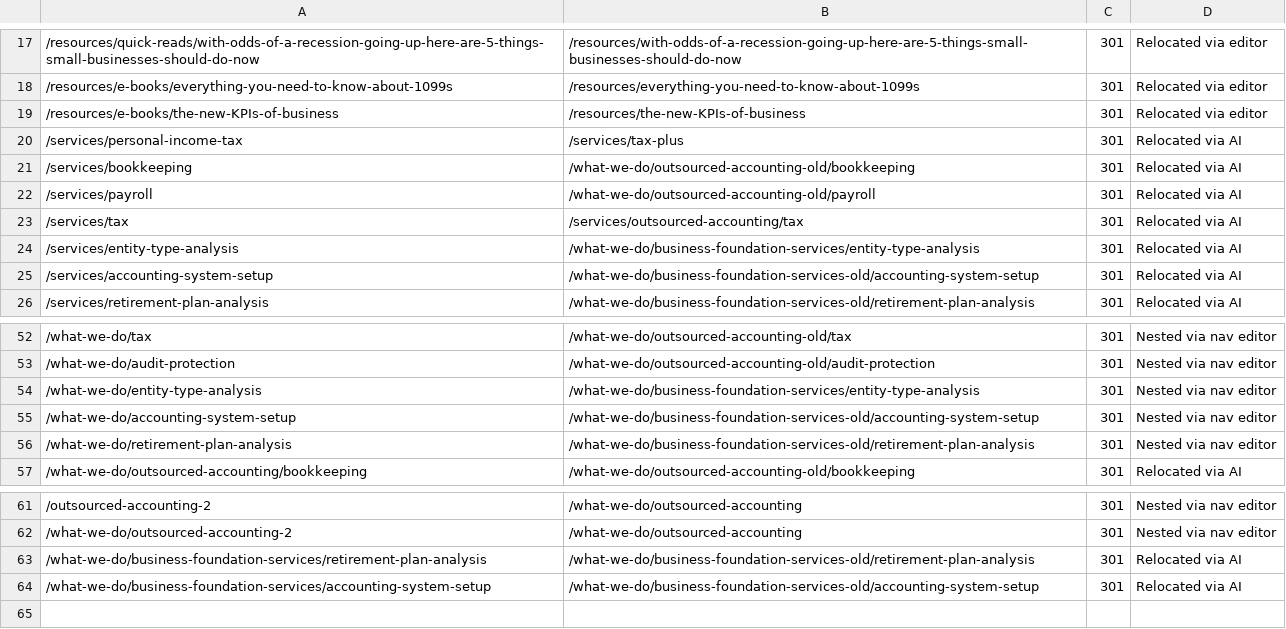
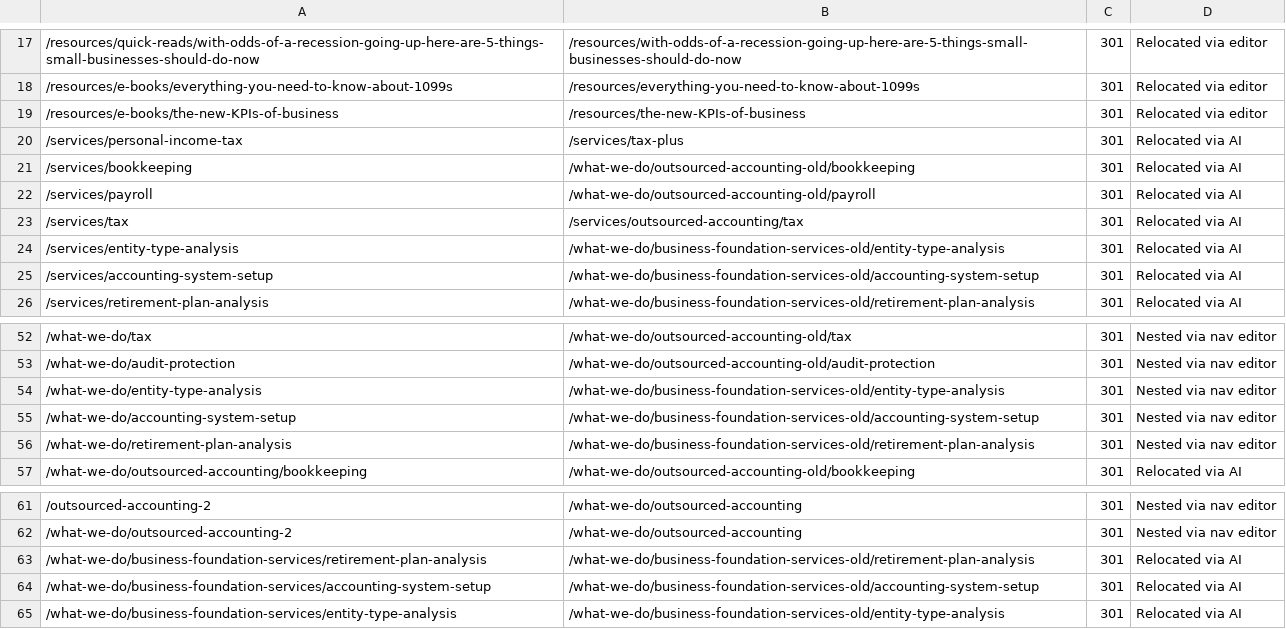
Before and after one commit to Revaltus/Abramson-Company-LLC, a CSV file: content/redirects.csv, drawn as a sheet; only a part is shown, gaps mark what is left out; the diff names each change by its address in the sheet, - before the commit and + after, or states it on an @@ line.

```diff
--- a/content/redirects.csv
+++ b/content/redirects.csv
-B24: /what-we-do/business-foundation-services/entity-type-analysis
+B24: /what-we-do/business-foundation-services-old/entity-type-analysis
-B54: /what-we-do/business-foundation-services/entity-type-analysis
+B54: /what-we-do/business-foundation-services-old/entity-type-analysis
+row 65: /what-we-do/business-foundation-services/entity-type-analysis | /what-we-do/business-foundation-services-old/entity-type-analysis | 301 | Relocated via AI
```
